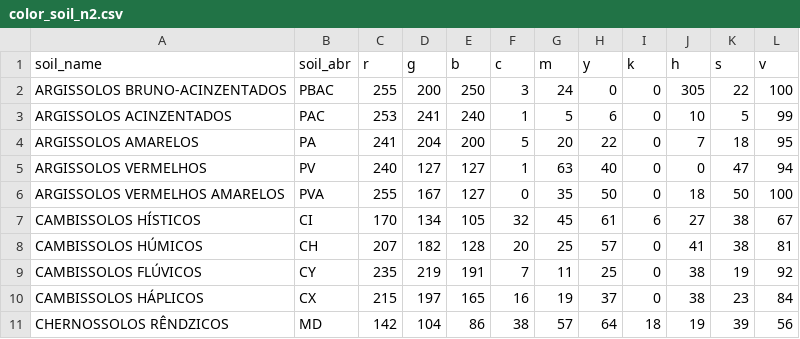
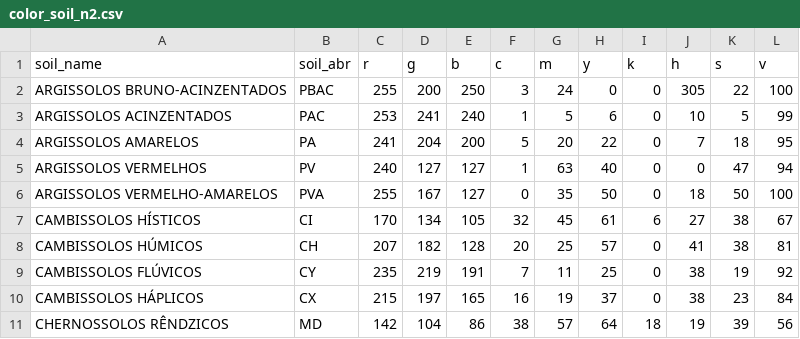
Before and after one commit to moquedace/datasets, a CSV file: color_soil_n2.csv, drawn as a sheet; only a part is shown.

Commit message:
Update color_soil_n2.csv

```diff
--- a/color_soil_n2.csv
+++ b/color_soil_n2.csv
@@ -5,3 +5,3 @@ ARGISSOLOS AMARELOS;PA;241;204;200;5;20;22;0;7;18;95
 ARGISSOLOS VERMELHOS;PV;240;127;127;1;63;40;0;0;47;94
-ARGISSOLOS VERMELHOS AMARELOS;PVA;255;167;127;0;35;50;0;18;50;100
+ARGISSOLOS VERMELHO-AMARELOS;PVA;255;167;127;0;35;50;0;18;50;100
 CAMBISSOLOS HÍSTICOS;CI;170;134;105;32;45;61;6;27;38;67
```
